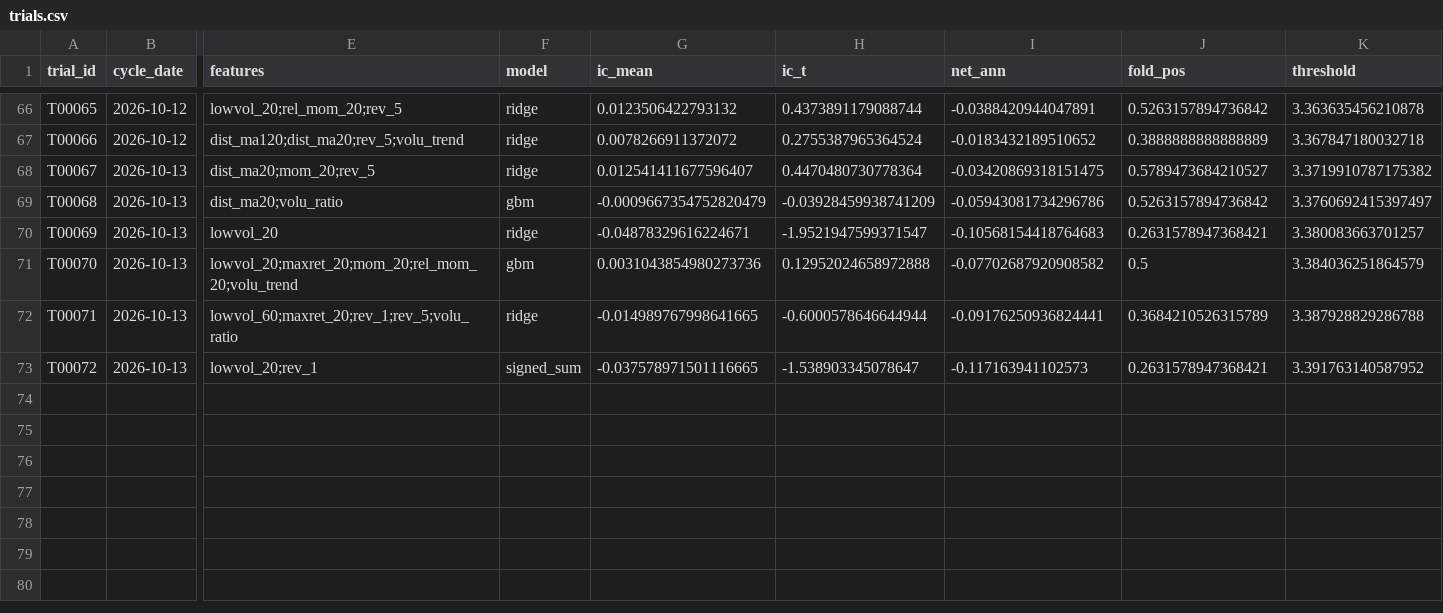
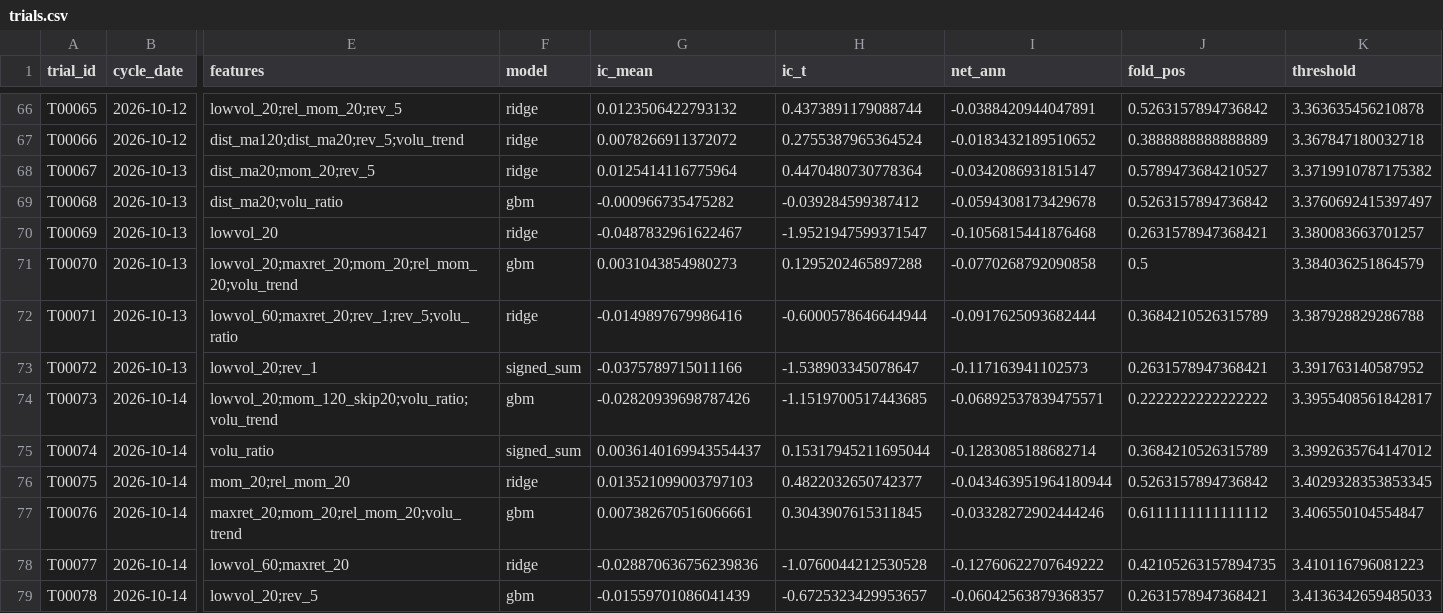
Before and after one commit to tranngocthang12-gif/TRUNG-T-M-T-I-CH-NH-Financial-Intelligence-Media-Factory, a CSV file: research/trials.csv, drawn as a sheet; only a part is shown, gaps mark what is left out; rows hold the shown columns only; the diff names each change by its address in the sheet, - before the commit and + after, or states it on an @@ line.

```diff
--- a/research/trials.csv
+++ b/research/trials.csv
-G68 (ic_mean): 0.012541411677596407
+G68 (ic_mean): 0.0125414116775964
-I68 (net_ann): -0.03420869318151475
+I68 (net_ann): -0.0342086931815147
-G69 (ic_mean): -0.0009667354752820479
+G69 (ic_mean): -0.000966735475282
-H69 (ic_t): -0.03928459938741209
+H69 (ic_t): -0.039284599387412
-I69 (net_ann): -0.05943081734296786
+I69 (net_ann): -0.0594308173429678
-G70 (ic_mean): -0.04878329616224671
+G70 (ic_mean): -0.0487832961622467
-I70 (net_ann): -0.10568154418764683
+I70 (net_ann): -0.1056815441876468
-G71 (ic_mean): 0.0031043854980273736
+G71 (ic_mean): 0.0031043854980273
-H71 (ic_t): 0.12952024658972888
+H71 (ic_t): 0.1295202465897288
-I71 (net_ann): -0.07702687920908582
+I71 (net_ann): -0.0770268792090858
-G72 (ic_mean): -0.014989767998641665
+G72 (ic_mean): -0.0149897679986416
-I72 (net_ann): -0.09176250936824441
+I72 (net_ann): -0.0917625093682444
-G73 (ic_mean): -0.037578971501116665
+G73 (ic_mean): -0.0375789715011166
+row 74: T00073 | 2026-10-14 | lowvol_20;mom_120_skip20;volu_ratio;volu_trend | gbm | -0.02820939698787426 | -1.1519700517443685 | -0.06892537839475571 | 0.2222222222222222 | 3.3955408561842817
+row 75: T00074 | 2026-10-14 | volu_ratio | signed_sum | 0.0036140169943554437 | 0.15317945211695044 | -0.1283085188682714 | 0.3684210526315789 | 3.3992635764147012
+row 76: T00075 | 2026-10-14 | mom_20;rel_mom_20 | ridge | 0.013521099003797103 | 0.4822032650742377 | -0.043463951964180944 | 0.5263157894736842 | 3.4029328353853345
+row 77: T00076 | 2026-10-14 | maxret_20;mom_20;rel_mom_20;volu_trend | gbm | 0.007382670516066661 | 0.3043907615311845 | -0.03328272902444246 | 0.6111111111111112 | 3.406550104554847
+row 78: T00077 | 2026-10-14 | lowvol_60;maxret_20 | ridge | -0.028870636756239836 | -1.0760044212530528 | -0.12760622707649222 | 0.42105263157894735 | 3.410116796081223
+row 79: T00078 | 2026-10-14 | lowvol_20;rev_5 | gbm | -0.01559701086041439 | -0.6725323429953657 | -0.06042563879368357 | 0.2631578947368421 | 3.4136342659485033
```
Also changed, not shown: data/derived/adjustment_factors.csv, data/derived/quality_flags.csv, 10 other files.
